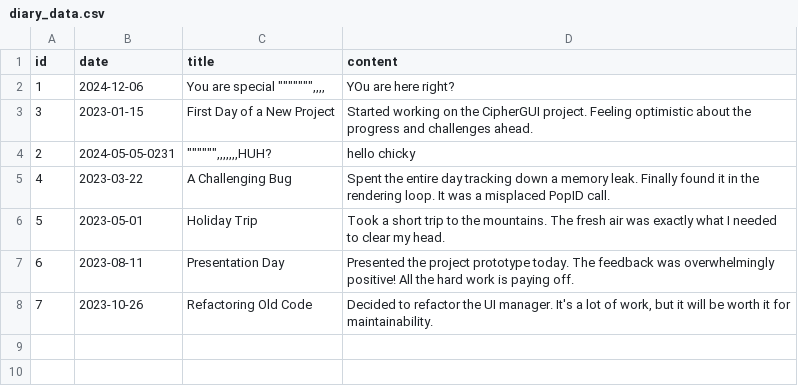
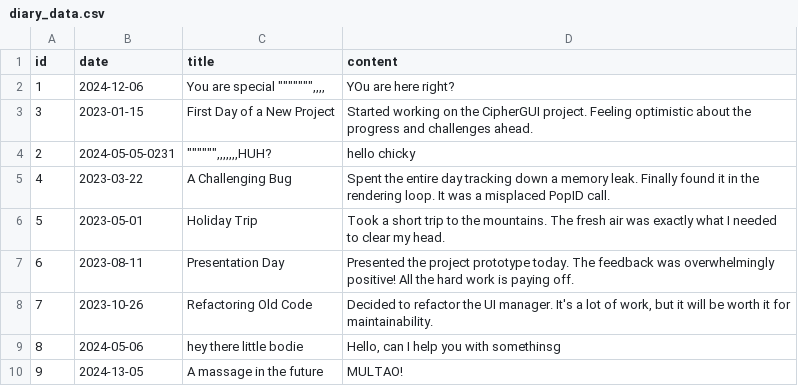
Before and after one commit to marcjoel-co/CipherGUI, a CSV file: diary_data.csv, drawn as a sheet.

```diff
--- a/diary_data.csv
+++ b/diary_data.csv
@@ -8 +8,3 @@ id,date,title,content
 7,2023-10-26,Refactoring Old Code,"Decided to refactor the UI manager. It's a lot of work, but it will be worth it for maintainability."
+8,2024-05-06,hey there little bodie,"Hello, can I help you with somethinsg"
+9,2024-13-05,A massage in the future,MULTAO!
```
Also changed, not shown: 3 other files.
